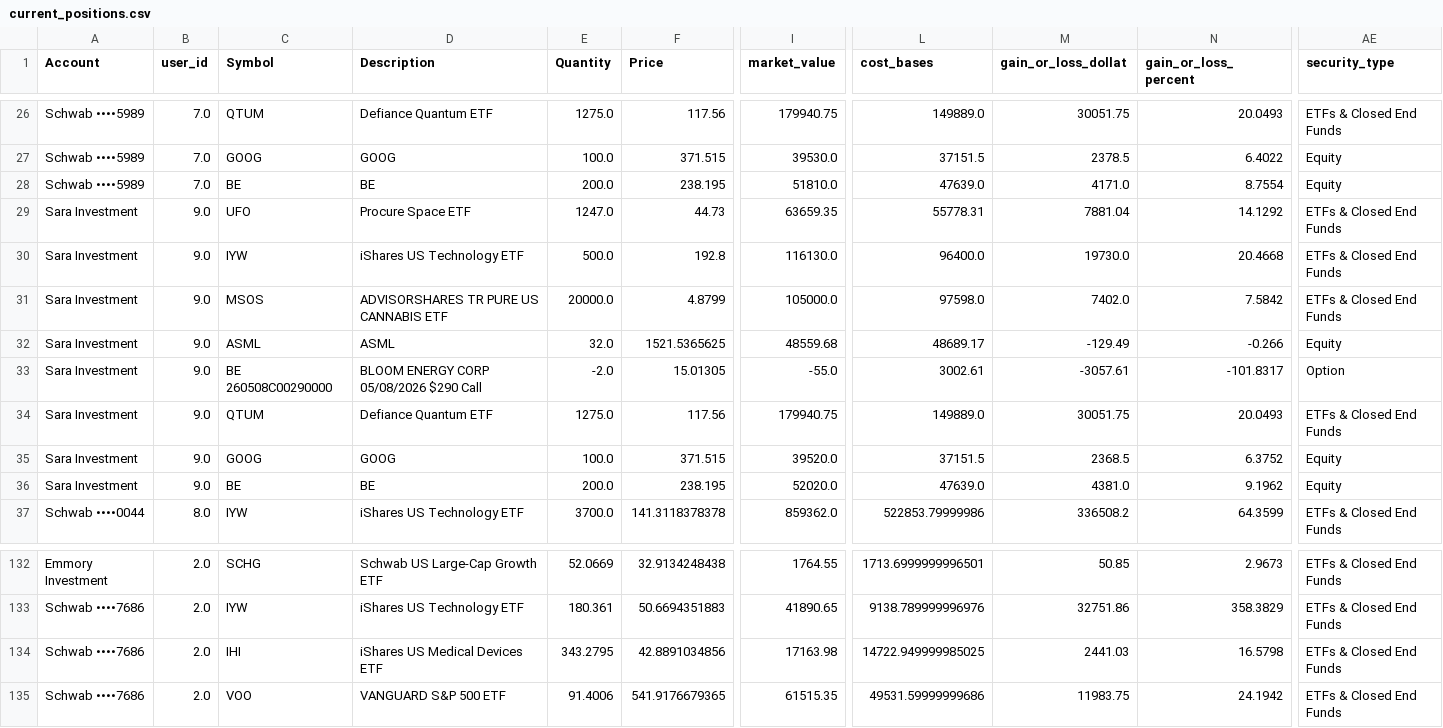
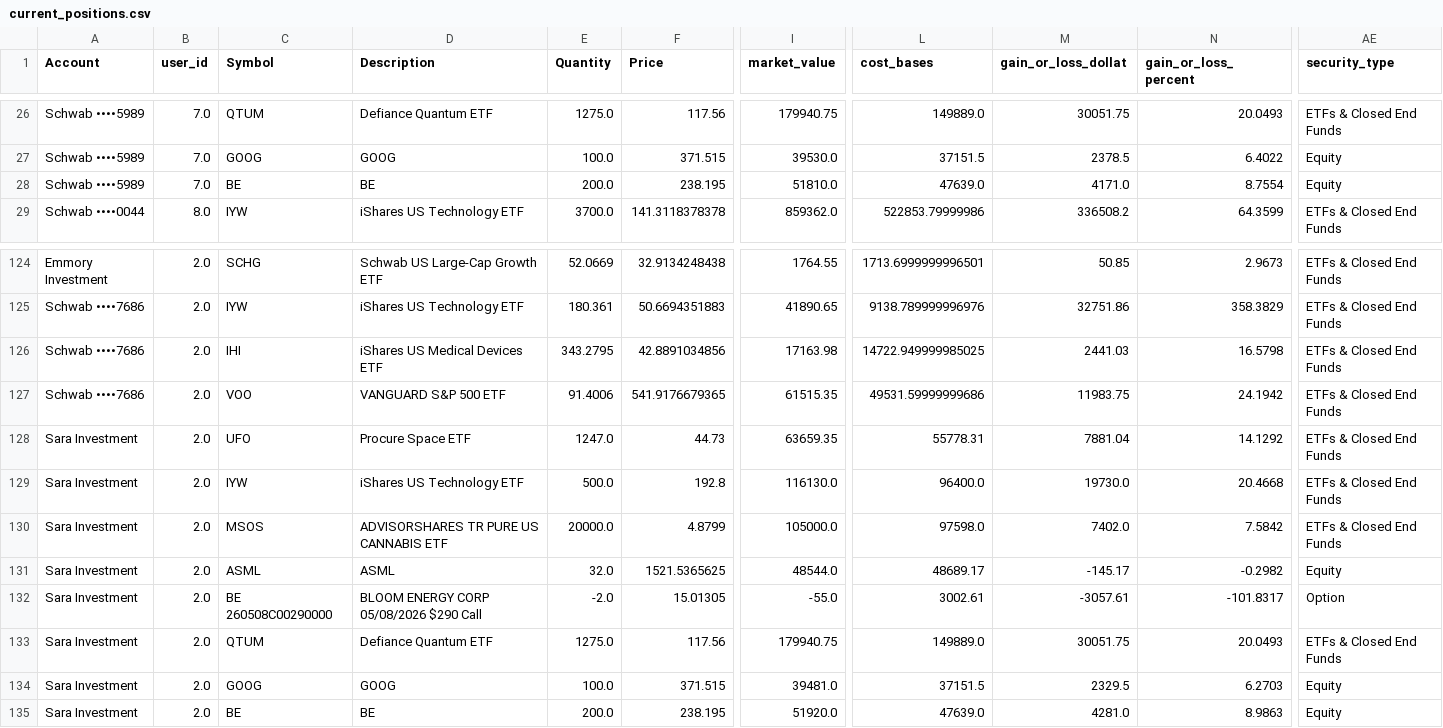
Before and after one commit to cameronjefferey/ccwj, a CSV file: dbt/seeds/current_positions.csv, drawn as a sheet; only a part is shown, gaps mark what is left out; removed rows and columns are numbered as before the commit, all else as after; rows hold the shown columns only; the diff names each change by its address in the sheet, - before the commit and + after, or states it on an @@ line.

```diff
--- a/dbt/seeds/current_positions.csv
+++ b/dbt/seeds/current_positions.csv
-row 29: Sara Investment | 9.0 | UFO | Procure Space ETF | 1247.0 | 44.73 | 63659.35 | 55778.31 | 7881.04 | 14.1292 | ETFs & Closed End Funds
-row 30: Sara Investment | 9.0 | IYW | iShares US Technology ETF | 500.0 | 192.8 | 116130.0 | 96400.0 | 19730.0 | 20.4668 | ETFs & Closed End Funds
-row 31: Sara Investment | 9.0 | MSOS | ADVISORSHARES TR PURE US CANNABIS ETF | 20000.0 | 4.8799 | 105000.0 | 97598.0 | 7402.0 | 7.5842 | ETFs & Closed End Funds
-row 32: Sara Investment | 9.0 | ASML | ASML | 32.0 | 1521.5365625 | 48559.68 | 48689.17 | -129.49 | -0.266 | Equity
-row 33: Sara Investment | 9.0 | BE 260508C00290000 | BLOOM ENERGY CORP 05/08/2026 $290 Call | -2.0 | 15.01305 | -55.0 | 3002.61 | -3057.61 | -101.8317 | Option
-row 34: Sara Investment | 9.0 | QTUM | Defiance Quantum ETF | 1275.0 | 117.56 | 179940.75 | 149889.0 | 30051.75 | 20.0493 | ETFs & Closed End Funds
-row 35: Sara Investment | 9.0 | GOOG | GOOG | 100.0 | 371.515 | 39520.0 | 37151.5 | 2368.5 | 6.3752 | Equity
-row 36: Sara Investment | 9.0 | BE | BE | 200.0 | 238.195 | 52020.0 | 47639.0 | 4381.0 | 9.1962 | Equity
+row 128: Sara Investment | 2.0 | UFO | Procure Space ETF | 1247.0 | 44.73 | 63659.35 | 55778.31 | 7881.04 | 14.1292 | ETFs & Closed End Funds
+row 129: Sara Investment | 2.0 | IYW | iShares US Technology ETF | 500.0 | 192.8 | 116130.0 | 96400.0 | 19730.0 | 20.4668 | ETFs & Closed End Funds
+row 130: Sara Investment | 2.0 | MSOS | ADVISORSHARES TR PURE US CANNABIS ETF | 20000.0 | 4.8799 | 105000.0 | 97598.0 | 7402.0 | 7.5842 | ETFs & Closed End Funds
+row 131: Sara Investment | 2.0 | ASML | ASML | 32.0 | 1521.5365625 | 48544.0 | 48689.17 | -145.17 | -0.2982 | Equity
+row 132: Sara Investment | 2.0 | BE 260508C00290000 | BLOOM ENERGY CORP 05/08/2026 $290 Call | -2.0 | 15.01305 | -55.0 | 3002.61 | -3057.61 | -101.8317 | Option
+row 133: Sara Investment | 2.0 | QTUM | Defiance Quantum ETF | 1275.0 | 117.56 | 179940.75 | 149889.0 | 30051.75 | 20.0493 | ETFs & Closed End Funds
+row 134: Sara Investment | 2.0 | GOOG | GOOG | 100.0 | 371.515 | 39481.0 | 37151.5 | 2329.5 | 6.2703 | Equity
+row 135: Sara Investment | 2.0 | BE | BE | 200.0 | 238.195 | 51920.0 | 47639.0 | 4281.0 | 8.9863 | Equity
```
Also changed, not shown: dbt/seeds/schwab_account_balances.csv.
